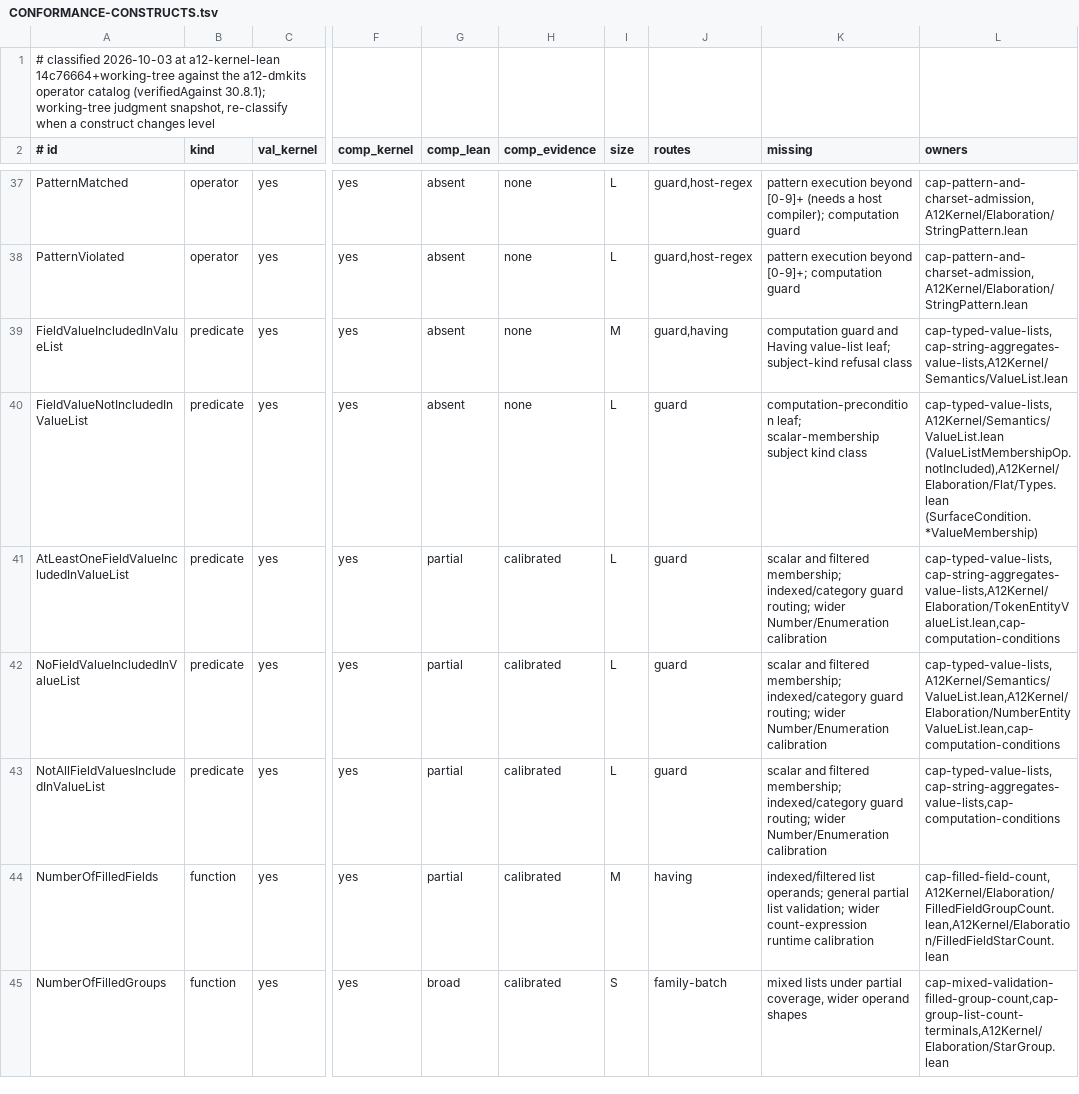
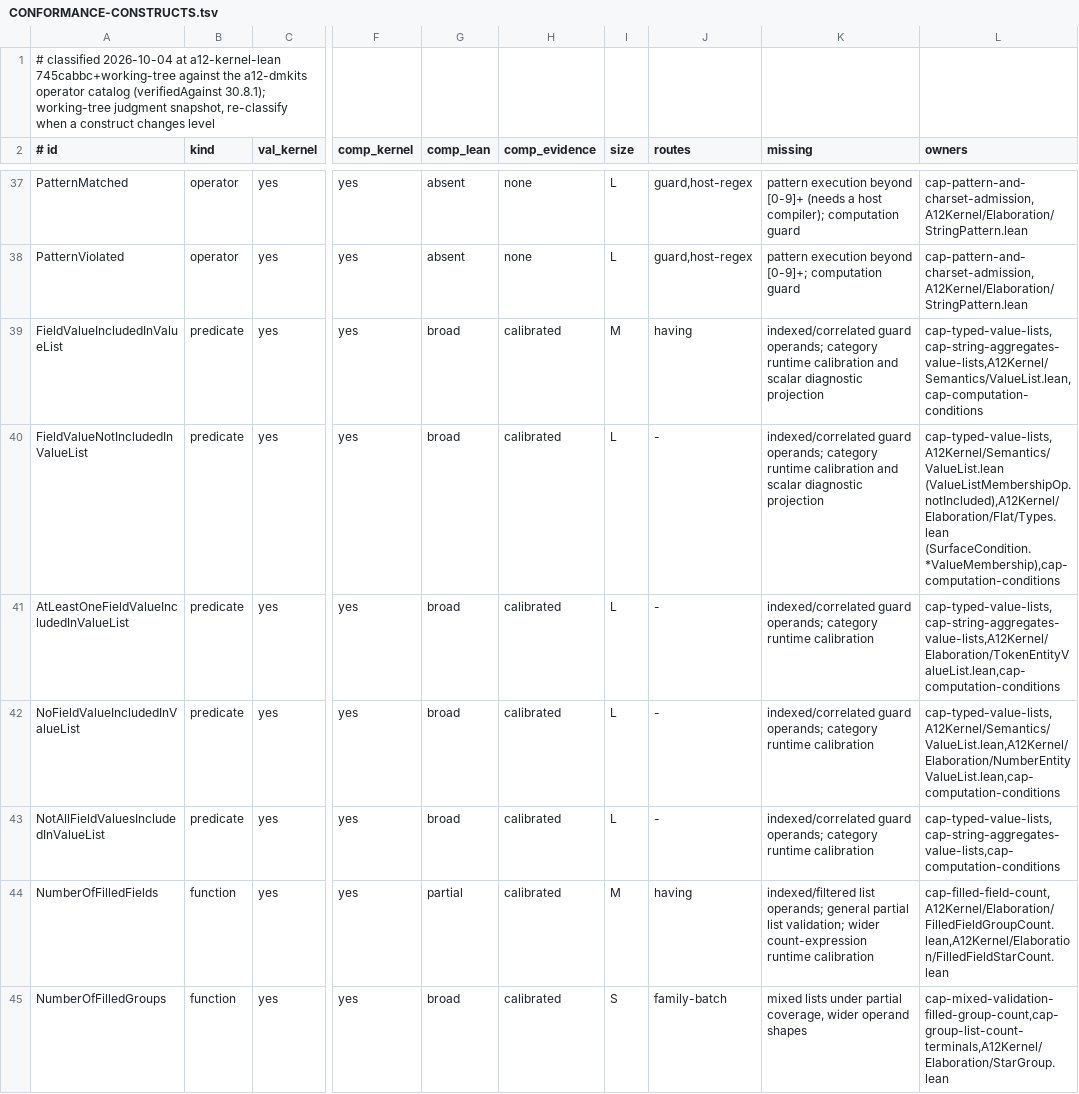
Before and after one commit to mbackschat/a12-kernel-lean, a TSV file: docs/CONFORMANCE-CONSTRUCTS.tsv, drawn as a sheet; only a part is shown, gaps mark what is left out; the diff names each change by its address in the sheet, - before the commit and + after, or states it on an @@ line.

Commit message:
feat(membership): close scalar and filtered computation guards
Keep this membership family batch together so reader admission and runtime traversal share one phase model. Scalar membership must retain member-first poison while filtered plural scans preserve deciding prefixes and their prefetched successor.

```diff
--- a/docs/CONFORMANCE-CONSTRUCTS.tsv
+++ b/docs/CONFORMANCE-CONSTRUCTS.tsv
-A1 (# id): # classified 2026-10-03 at a12-kernel-lean 14c76664+working-tree against the…
+A1 (# id): # classified 2026-10-04 at a12-kernel-lean 745cabbc+working-tree against the…
-G39:G40 (comp_lean): absent
+G39:G40 (comp_lean): broad
-H39:H40 (comp_evidence): none
+H39:H40 (comp_evidence): calibrated
-J39 (routes): guard,having
+J39 (routes): having
-K39 (missing): computation guard and Having value-list leaf; subject-kind refusal class
+K39 (missing): indexed/correlated guard operands; category runtime calibration and scalar diagnostic projection
-L39 (owners): cap-typed-value-lists,cap-string-aggregates-value-lists,A12Kernel/Semantics/ValueList.lean
+L39 (owners): cap-typed-value-lists,cap-string-aggregates-value-lists,A12Kernel/Semantics/ValueList.lean,cap-computation-conditions
-J40:J43 (routes): guard
+J40:J43 (routes): -
-K40 (missing): computation-precondition leaf; scalar-membership subject kind class
+K40 (missing): indexed/correlated guard operands; category runtime calibration and scalar diagnostic projection
-L40 (owners): cap-typed-value-lists,A12Kernel/Semantics/ValueList.lean (ValueListMembershipOp.notIncluded),A12Kernel/Elaboration/Flat/Types.lean (SurfaceCondition.*ValueMembership)
+L40 (owners): cap-typed-value-lists,A12Kernel/Semantics/ValueList.lean (ValueListMembershipOp.notIncluded),A12Kernel/Elaboration/Flat/Types.lean (SurfaceCondition.*ValueMembership),cap-computation-conditions
-G41:G43 (comp_lean): partial
+G41:G43 (comp_lean): broad
-K41:K43 (missing): scalar and filtered membership; indexed/category guard routing; wider Number/Enumeration calibration
+K41:K43 (missing): indexed/correlated guard operands; category runtime calibration
```
Also changed, not shown: 25 other files.
